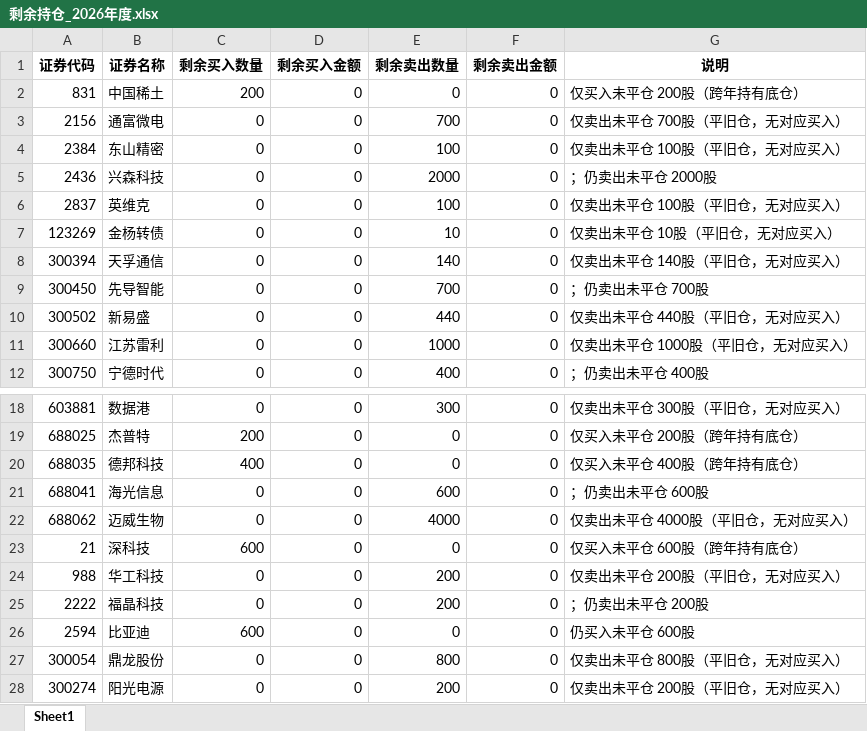
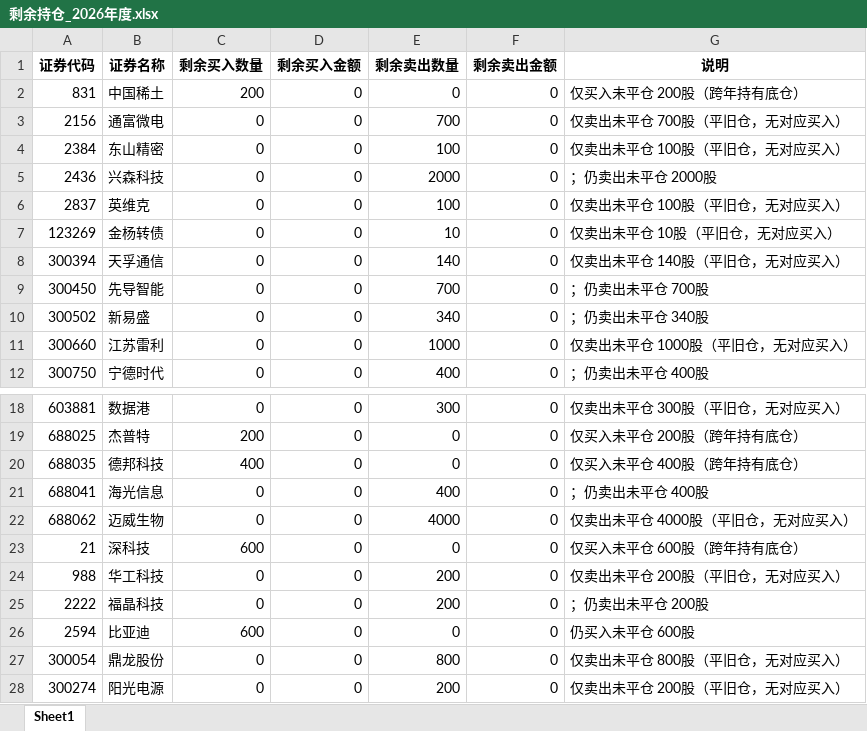
Before and after one commit to ooojedyooo/short-term-trading, an Excel workbook: reports/剩余持仓_2026年度.xlsx, sheet Sheet1, drawn as a sheet; only a part is shown, gaps mark what is left out; values as stored, in another font and other column widths than the file's, no borders; the diff names each change by its address in the sheet, - before the commit and + after, or states it on an @@ line.

```diff
--- a/reports/剩余持仓_2026年度.xlsx (sheet Sheet1)
+++ b/reports/剩余持仓_2026年度.xlsx (sheet Sheet1)
-E10 (剩余卖出数量): 440
+E10 (剩余卖出数量): 340
-G10 (说明): 仅卖出未平仓 440股（平旧仓，无对应买入）
+G10 (说明): ；仍卖出未平仓 340股
-E21 (剩余卖出数量): 600
+E21 (剩余卖出数量): 400
-G21 (说明): ；仍卖出未平仓 600股
+G21 (说明): ；仍卖出未平仓 400股
```
Also changed, not shown: reports/剩余持仓_2026-07.xlsx, 股票交易盈亏汇总.xlsx, 6 other files.
